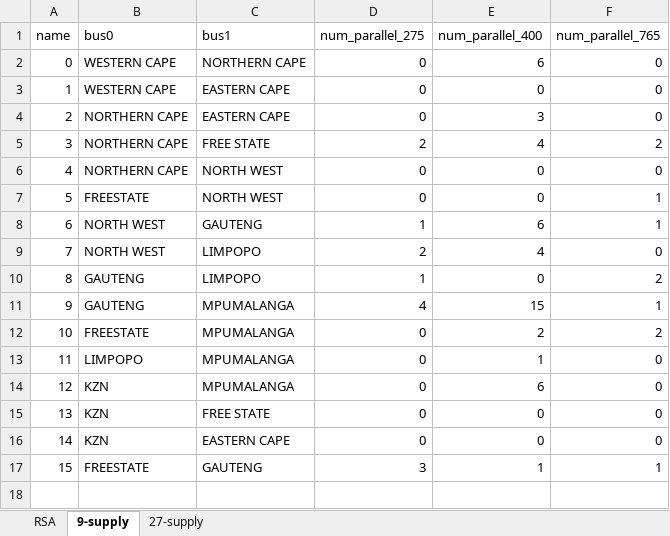
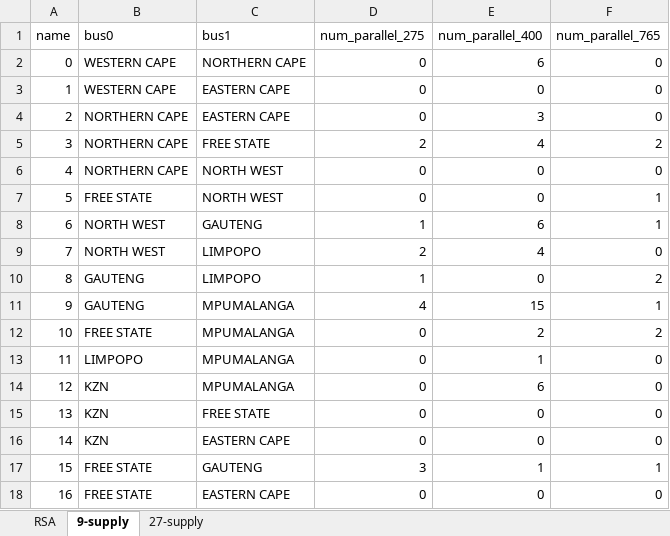
Before and after one commit to PyPSA/pypsa-za, an Excel workbook: data/num_lines.xlsx, sheet 9-supply, drawn as a sheet; values as stored, in another font and other column widths than the file's, no borders; the diff names each change by its address in the sheet, - before the commit and + after, or states it on an @@ line.

Commit message:
Corrected FREESTATE in num_lines

```diff
--- a/data/num_lines.xlsx (sheet 9-supply)
+++ b/data/num_lines.xlsx (sheet 9-supply)
-B7 (bus0): FREESTATE
+B7 (bus0): FREE STATE
-B12 (bus0): FREESTATE
+B12 (bus0): FREE STATE
-B17 (bus0): FREESTATE
+B17 (bus0): FREE STATE
+row 18: 16 | FREE STATE | EASTERN CAPE | 0 | 0 | 0
```
Also changed, not shown: 3 other files.
